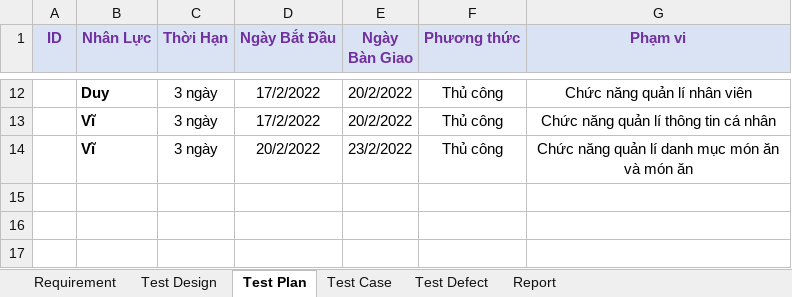
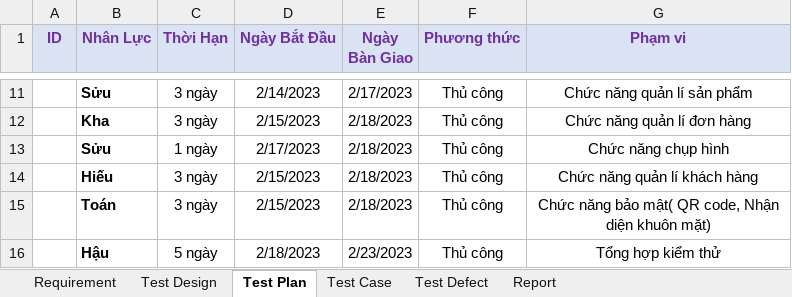
Before and after one commit to minhhaufpt/DUAN1, an Excel workbook: KiemThuTestPhanMem.xlsx, sheet Test Plan, drawn as a sheet; only a part is shown, gaps mark what is left out; values as stored, in another font and other column widths than the file's, no borders; removed rows and columns are numbered as before the commit, all else as after; the diff covers the shown part only; the diff names each change by its address in the sheet, - before the commit and + after, or states it on an @@ line.

```diff
--- a/KiemThuTestPhanMem.xlsx (sheet Test Plan)
+++ b/KiemThuTestPhanMem.xlsx (sheet Test Plan)
-B11 (Nhân Lực): Duy
+B11 (Nhân Lực): Sửu
-D11 (Ngày Bắt Đầu): 17/2/2022
+D11 (Ngày Bắt Đầu): 2/14/2023
-E11 (Ngày Bàn Giao): 20/2/2022
+E11 (Ngày Bàn Giao): 2/17/2023
-G11 (Phạm vi): Chức năng quản lí nhân viên
+G11 (Phạm vi): Chức năng quản lí sản phẩm
+row 12:  | Kha | 3 ngày | 2/15/2023 | 2/18/2023 | Thủ công | Chức năng quản lí đơn hàng
+row 13:  | Sửu | 1 ngày | 2/17/2023 | 2/18/2023 | Thủ công | Chức năng chụp hình
-B14 (Nhân Lực): Vĩ
+B14 (Nhân Lực): Hiếu
-D14 (Ngày Bắt Đầu): 17/2/2022
+D14 (Ngày Bắt Đầu): 2/15/2023
-E14 (Ngày Bàn Giao): 20/2/2022
+E14 (Ngày Bàn Giao): 2/18/2023
-G14 (Phạm vi): Chức năng quản lí thông tin cá nhân
+G14 (Phạm vi): Chức năng quản lí khách hàng
-row 14:  | Vĩ | 3 ngày | 20/2/2022 | 23/2/2022 | Thủ công | Chức năng quản lí danh mục món ăn và món ăn
+row 15:  | Toán | 3 ngày | 2/15/2023 | 2/18/2023 | Thủ công | Chức năng bảo mật( QR code, Nhận diện khuôn mặt)
+row 16:  | Hậu | 5 ngày | 2/18/2023 | 2/23/2023 | Thủ công | Tổng hợp kiểm thử
```
Also changed, not shown: 1 added row, 2 removed rows and 27 edited cells elsewhere in this sheet, sheet Test Design, sheet Requirement.
